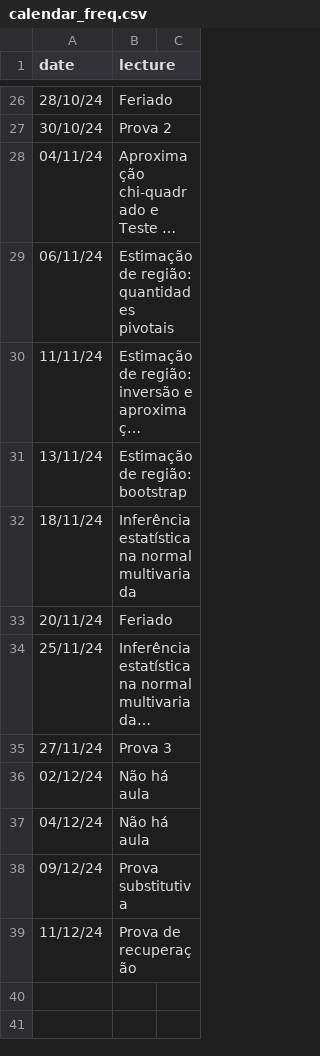
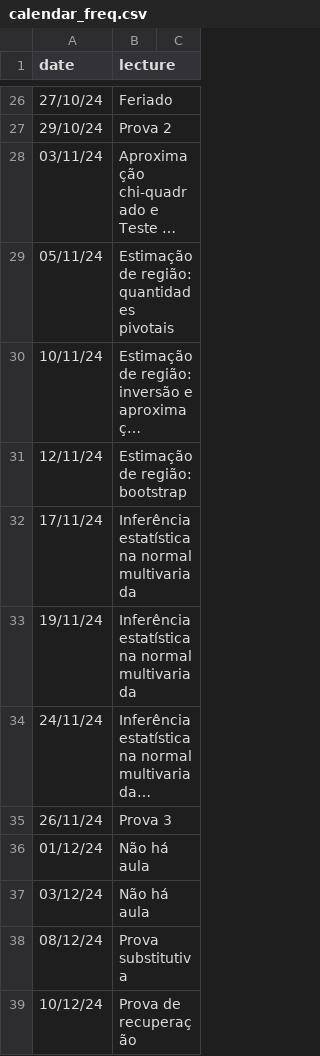
Before and after one commit to rbstern/site, a CSV file: content/courses/inferencia/syllabus/calendar_freq.csv, drawn as a sheet; only a part is shown, gaps mark what is left out; long unchanged cells end in …; removed rows and columns are numbered as before the commit, all else as after; the diff covers the shown part only; the diff names each change by its address in the sheet, - before the commit and + after, or states it on an @@ line.

Commit message:
teaching, causal, frequentista, e feriados...

```diff
--- a/content/courses/inferencia/syllabus/calendar_freq.csv
+++ b/content/courses/inferencia/syllabus/calendar_freq.csv
-A26 (date): 28/10/24
+A26 (date): 27/10/24
-A27 (date): 30/10/24
+A27 (date): 29/10/24
-A28 (date): 04/11/24
+A28 (date): 03/11/24
-A29 (date): 06/11/24
+A29 (date): 05/11/24
-A30 (date): 11/11/24
+A30 (date): 10/11/24
-A31 (date): 13/11/24
+A31 (date): 12/11/24
-A32 (date): 18/11/24
+A32 (date): 17/11/24
-row 33: 20/11/24 | Feriado
+row 33: 19/11/24 | Inferência estatística na normal multivariada
-A34 (date): 25/11/24
+A34 (date): 24/11/24
-A35 (date): 27/11/24
+A35 (date): 26/11/24
-A36 (date): 02/12/24
+A36 (date): 01/12/24
-A37 (date): 04/12/24
+A37 (date): 03/12/24
-A38 (date): 09/12/24
+A38 (date): 08/12/24
-A39 (date): 11/12/24
+A39 (date): 10/12/24
```
Also changed, not shown: 7 added rows, 7 removed rows and 18 edited cells elsewhere in this file, content/courses/causalidade/syllabus/calendar_cause.csv, 5 other files.
